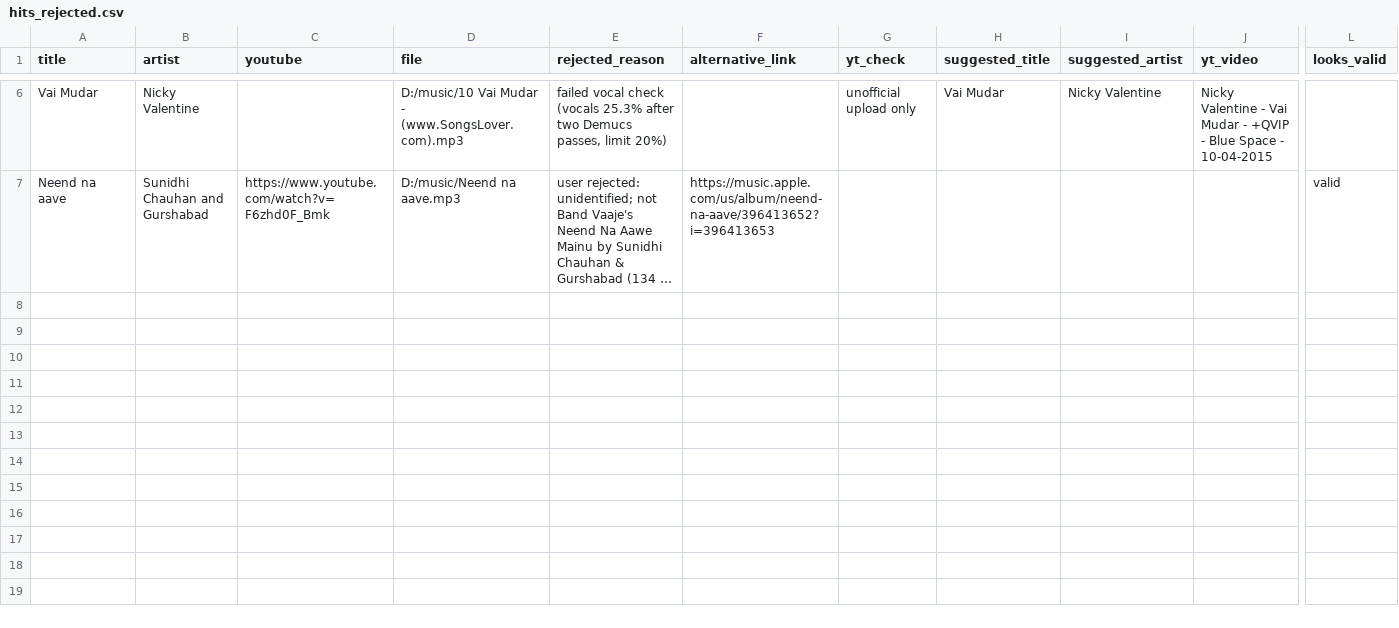
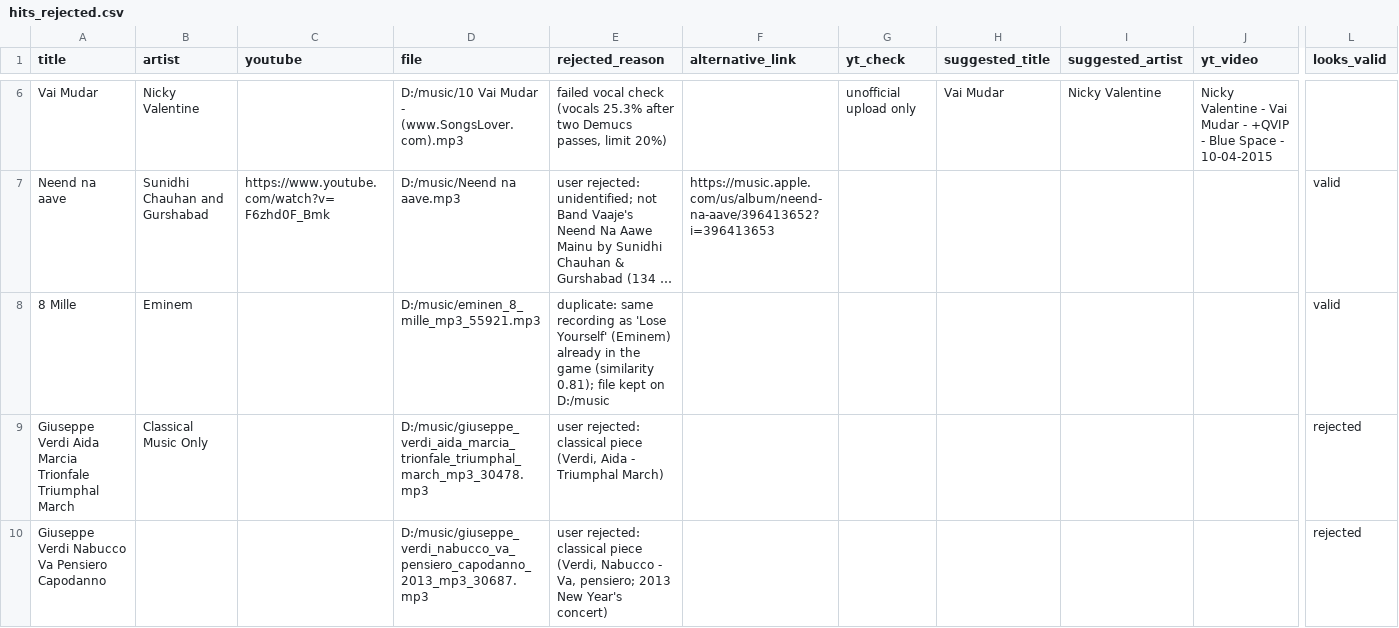
Before and after one commit to 1218Anubhavmishra/StemGuess, a CSV file: server/scripts/hits_rejected.csv, drawn as a sheet; only a part is shown, gaps mark what is left out; long unchanged cells end in …; rows hold the shown columns only; the diff covers the shown part only; the diff names each change by its address in the sheet, - before the commit and + after, or states it on an @@ line.

```diff
--- a/server/scripts/hits_rejected.csv
+++ b/server/scripts/hits_rejected.csv
+row 8: 8 Mille | Eminem |  | D:/music/eminen_8_mille_mp3_55921.mp3 | duplicate: same recording as 'Lose Yourself' (Eminem) already in the game (similarity 0.81); file kept on D:/music |  |  |  |  |  | valid
+row 9: Giuseppe Verdi Aida Marcia Trionfale Triumphal March | Classical Music Only |  | D:/music/giuseppe_verdi_aida_marcia_trionfale_triumphal_march_mp3_30478.mp3 | user rejected: classical piece (Verdi, Aida - Triumphal March) |  |  |  |  |  | rejected
+row 10: Giuseppe Verdi Nabucco Va Pensiero Capodanno |  |  | D:/music/giuseppe_verdi_nabucco_va_pensiero_capodanno_2013_mp3_30687.mp3 | user rejected: classical piece (Verdi, Nabucco - Va, pensiero; 2013 New Year's concert) |  |  |  |  |  | rejected
```
Also changed, not shown: 3 added rows elsewhere in this file, server/scripts/hits.csv.
